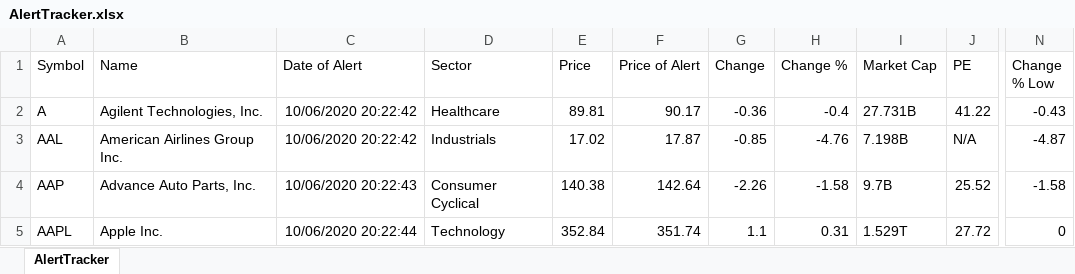
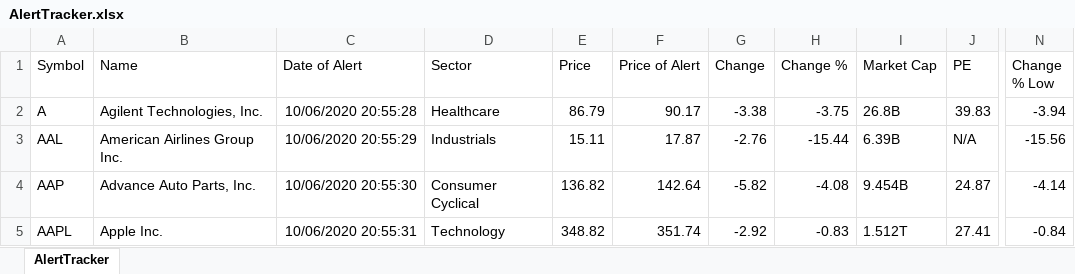
Before and after one commit to Rapid1898-code/Python-Diverses, an Excel workbook: Webscraping with BeautifulSoup/AlertTracker.xlsx, sheet AlertTracker, drawn as a sheet; only a part is shown, gaps mark what is left out; values as stored, in another font and other column widths than the file's, no borders; the diff covers the shown part only; the diff names each change by its address in the sheet, - before the commit and + after, or states it on an @@ line.

```diff
--- a/Webscraping with BeautifulSoup/AlertTracker.xlsx (sheet AlertTracker)
+++ b/Webscraping with BeautifulSoup/AlertTracker.xlsx (sheet AlertTracker)
-C2 (Date of Alert): 10/06/2020 20:22:42
+C2 (Date of Alert): 10/06/2020 20:55:28
-E2 (Price): 89.81
+E2 (Price): 86.79
-G2 (Change): -0.36
+G2 (Change): -3.38
-H2 (Change %): -0.4
+H2 (Change %): -3.75
-I2 (Market Cap): 27.731B
+I2 (Market Cap): 26.8B
-J2 (PE): 41.22
+J2 (PE): 39.83
-N2 (Change % Low): -0.43
+N2 (Change % Low): -3.94
-C3 (Date of Alert): 10/06/2020 20:22:42
+C3 (Date of Alert): 10/06/2020 20:55:29
-E3 (Price): 17.02
+E3 (Price): 15.11
-G3 (Change): -0.85
+G3 (Change): -2.76
-H3 (Change %): -4.76
+H3 (Change %): -15.44
-I3 (Market Cap): 7.198B
+I3 (Market Cap): 6.39B
-N3 (Change % Low): -4.87
+N3 (Change % Low): -15.56
-C4 (Date of Alert): 10/06/2020 20:22:43
+C4 (Date of Alert): 10/06/2020 20:55:30
-E4 (Price): 140.38
+E4 (Price): 136.82
-G4 (Change): -2.26
+G4 (Change): -5.82
-H4 (Change %): -1.58
+H4 (Change %): -4.08
-I4 (Market Cap): 9.7B
+I4 (Market Cap): 9.454B
-J4 (PE): 25.52
+J4 (PE): 24.87
-N4 (Change % Low): -1.58
+N4 (Change % Low): -4.14
-C5 (Date of Alert): 10/06/2020 20:22:44
+C5 (Date of Alert): 10/06/2020 20:55:31
-E5 (Price): 352.84
+E5 (Price): 348.82
-G5 (Change): 1.1
+G5 (Change): -2.92
-H5 (Change %): 0.31
+H5 (Change %): -0.83
-I5 (Market Cap): 1.529T
+I5 (Market Cap): 1.512T
-J5 (PE): 27.72
+J5 (PE): 27.41
-N5 (Change % Low): 0
+N5 (Change % Low): -0.84
```
Also changed, not shown: 82 edited cells elsewhere in this sheet, 10 other files.
